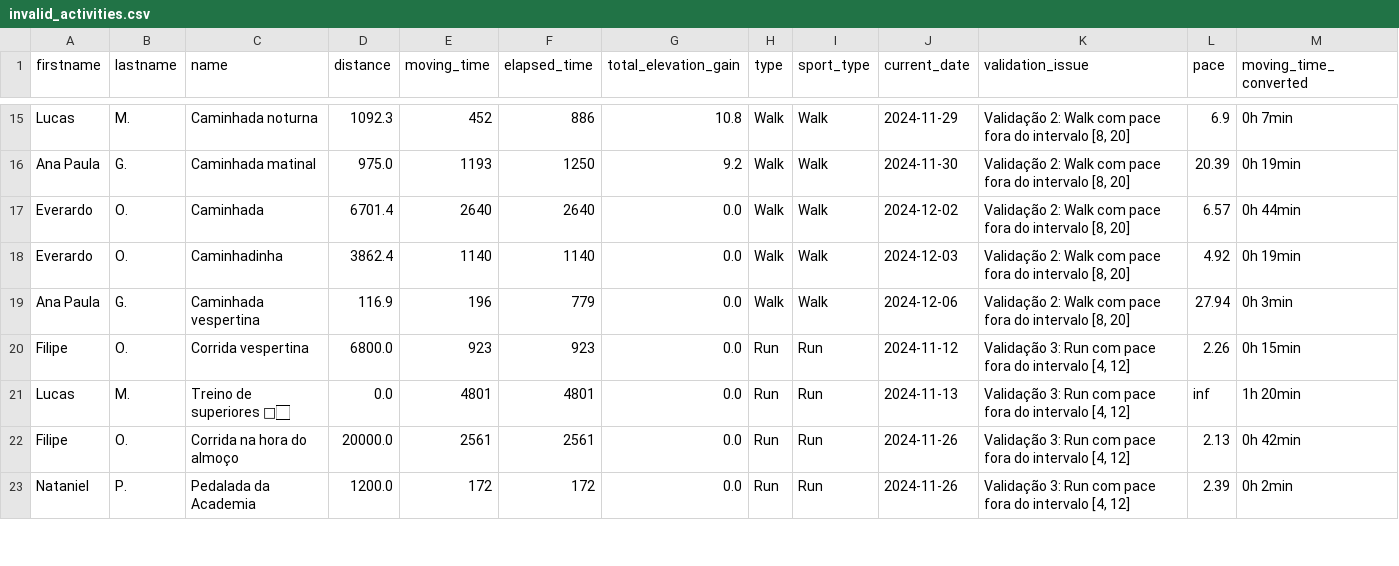
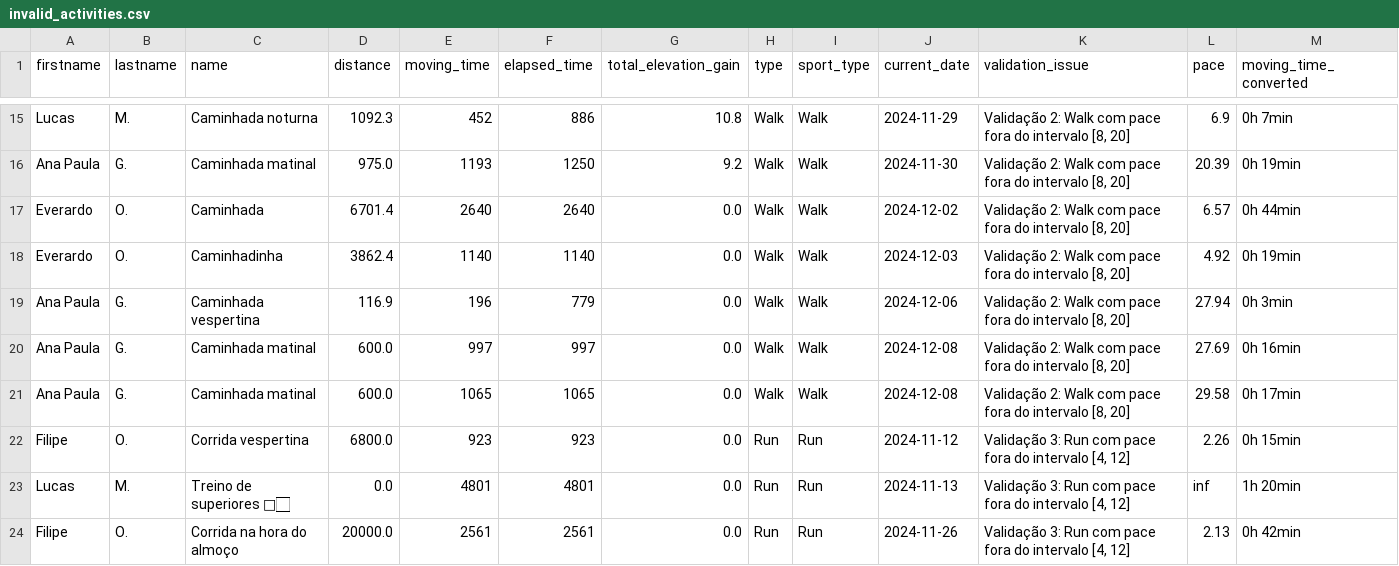
Before and after one commit to natanielpaiva/strava-champions2, a CSV file: invalid_activities.csv, drawn as a sheet; only a part is shown, gaps mark what is left out; the shorter side is filled out with more unchanged rows; rows hold the shown columns only; the diff names each change by its address in the sheet, - before the commit and + after, or states it on an @@ line.

```diff
--- a/invalid_activities.csv
+++ b/invalid_activities.csv
+row 20: Ana Paula | G. | Caminhada matinal | 600.0 | 997 | 997 | 0.0 | Walk | Walk | 2024-12-08 | Validação 2: Walk com pace fora do intervalo [8, 20] | 27.69 | 0h 16min
+row 21: Ana Paula | G. | Caminhada matinal | 600.0 | 1065 | 1065 | 0.0 | Walk | Walk | 2024-12-08 | Validação 2: Walk com pace fora do intervalo [8, 20] | 29.58 | 0h 17min
```
